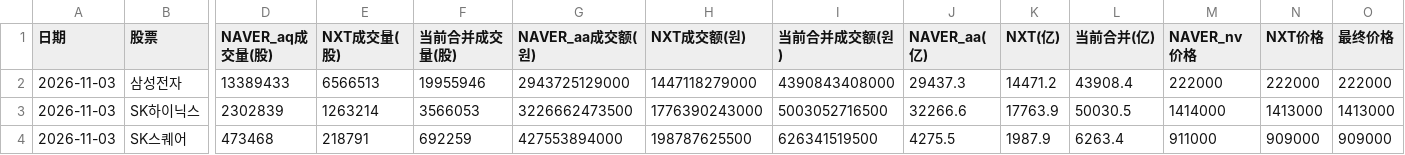
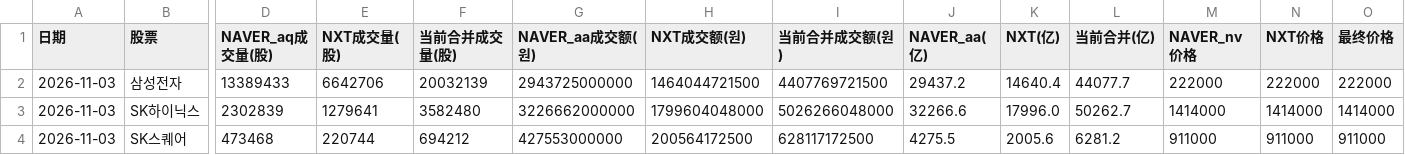
Before and after one commit to Gyn19940404/korea-mode2-screener, a CSV file: turnover_raw_diagnostic.csv, drawn as a sheet; only a part is shown, gaps mark what is left out; the diff covers the shown part only; the diff names each change by its address in the sheet, - before the commit and + after, or states it on an @@ line.

```diff
--- a/turnover_raw_diagnostic.csv
+++ b/turnover_raw_diagnostic.csv
-E2 (NXT成交量(股)): 6566513
+E2 (NXT成交量(股)): 6642706
-F2 (当前合并成交量(股)): 19955946
+F2 (当前合并成交量(股)): 20032139
-G2 (NAVER_aa成交额(원)): 2943725129000
+G2 (NAVER_aa成交额(원)): 2943725000000
-H2 (NXT成交额(원)): 1447118279000
+H2 (NXT成交额(원)): 1464044721500
-I2 (当前合并成交额(원)): 4390843408000
+I2 (当前合并成交额(원)): 4407769721500
-J2 (NAVER_aa(亿)): 29437.3
+J2 (NAVER_aa(亿)): 29437.2
-K2 (NXT(亿)): 14471.2
+K2 (NXT(亿)): 14640.4
-L2 (当前合并(亿)): 43908.4
+L2 (当前合并(亿)): 44077.7
-E3 (NXT成交量(股)): 1263214
+E3 (NXT成交量(股)): 1279641
-F3 (当前合并成交量(股)): 3566053
+F3 (当前合并成交量(股)): 3582480
-G3 (NAVER_aa成交额(원)): 3226662473500
+G3 (NAVER_aa成交额(원)): 3226662000000
-H3 (NXT成交额(원)): 1776390243000
+H3 (NXT成交额(원)): 1799604048000
-I3 (当前合并成交额(원)): 5003052716500
+I3 (当前合并成交额(원)): 5026266048000
-K3 (NXT(亿)): 17763.9
+K3 (NXT(亿)): 17996.0
-L3 (当前合并(亿)): 50030.5
+L3 (当前合并(亿)): 50262.7
-N3 (NXT价格): 1413000
+N3 (NXT价格): 1414000
-O3 (最终价格): 1413000
+O3 (最终价格): 1414000
-E4 (NXT成交量(股)): 218791
+E4 (NXT成交量(股)): 220744
-F4 (当前合并成交量(股)): 692259
+F4 (当前合并成交量(股)): 694212
-G4 (NAVER_aa成交额(원)): 427553894000
+G4 (NAVER_aa成交额(원)): 427553000000
-H4 (NXT成交额(원)): 198787625500
+H4 (NXT成交额(원)): 200564172500
-I4 (当前合并成交额(원)): 626341519500
+I4 (当前合并成交额(원)): 628117172500
-K4 (NXT(亿)): 1987.9
+K4 (NXT(亿)): 2005.6
-L4 (当前合并(亿)): 6263.4
+L4 (当前合并(亿)): 6281.2
-N4 (NXT价格): 909000
+N4 (NXT价格): 911000
-O4 (最终价格): 909000
+O4 (最终价格): 911000
```
Also changed, not shown: 54 edited cells elsewhere in this file, trading_status_diagnostic.csv, universe_type_diagnostic.csv, 3 other files.
